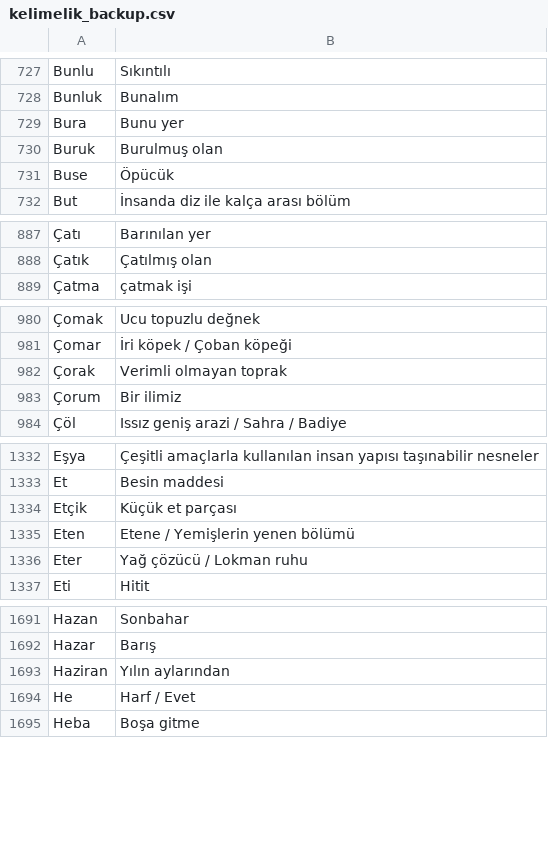
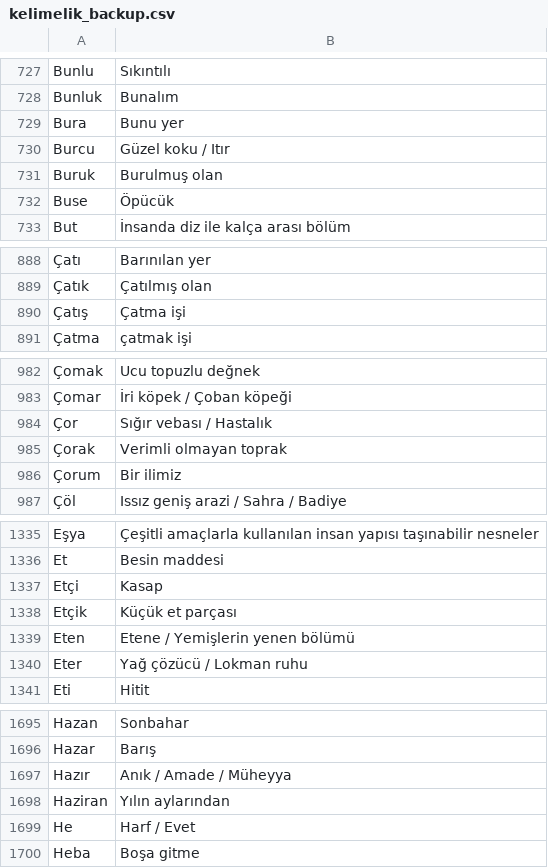
Before and after one commit to VedatBiner/flutter-codes, a CSV file: kelimelik_words_app/assets/database/kelimelik_backup.csv, drawn as a sheet; only a part is shown, gaps mark what is left out; the diff covers the shown part only; the diff names each change by its address in the sheet, - before the commit and + after, or states it on an @@ line.

Commit message:
Kelimelik Words SQL App - some fixes

```diff
--- a/kelimelik_words_app/assets/database/kelimelik_backup.csv
+++ b/kelimelik_words_app/assets/database/kelimelik_backup.csv
+row 730: Burcu | Güzel koku / Itır
+row 890: Çatış | Çatma işi
+row 984: Çor | Sığır vebası / Hastalık
+row 1337: Etçi | Kasap
+row 1697: Hazır | Anık / Amade / Müheyya
```
Also changed, not shown: 2 added rows elsewhere in this file, 1 other file.
